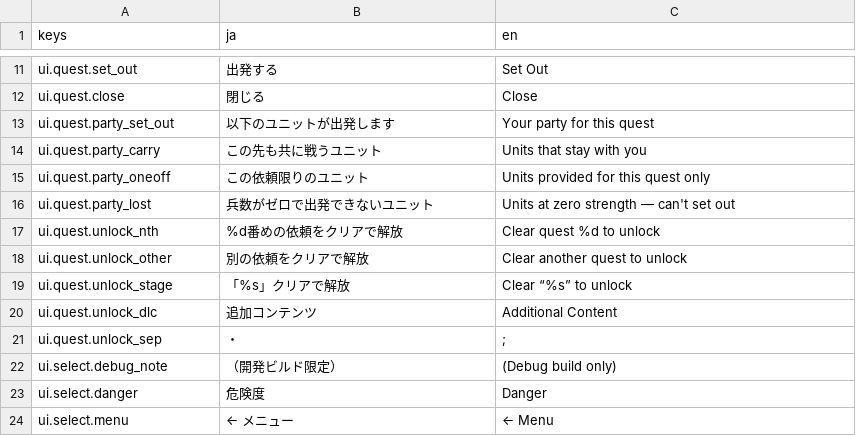
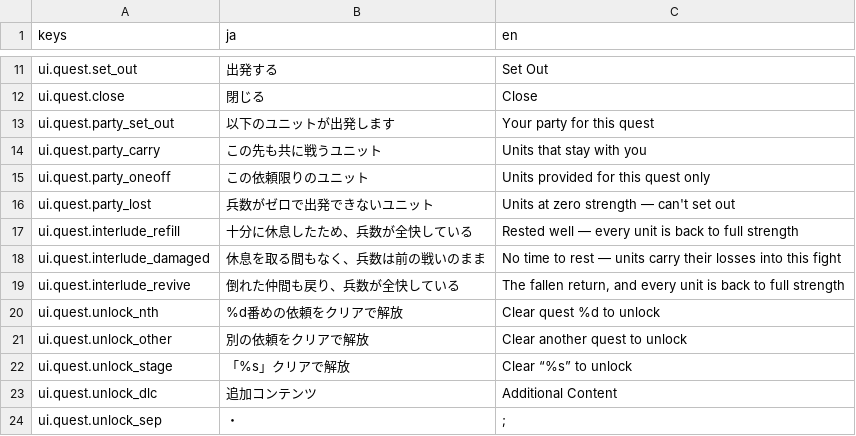
Before and after one commit to sway11466/senaris, a CSV file: godot/data/i18n/menu.csv, drawn as a sheet; only a part is shown, gaps mark what is left out; the shorter side is filled out with more unchanged rows.

```diff
--- a/godot/data/i18n/menu.csv
+++ b/godot/data/i18n/menu.csv
@@ -16,2 +16,5 @@ ui.quest.party_oneoff,この依頼限りのユニット,Units provided for this
 ui.quest.party_lost,兵数がゼロで出発できないユニット,Units at zero strength — can't set out
+ui.quest.interlude_refill,十分に休息したため、兵数が全快している,Rested well — every unit is back to full strength
+ui.quest.interlude_damaged,休息を取る間もなく、兵数は前の戦いのまま,No time to rest — units carry their losses into this fight
+ui.quest.interlude_revive,倒れた仲間も戻り、兵数が全快している,"The fallen return, and every unit is back to full strength"
 ui.quest.unlock_nth,%d番めの依頼をクリアで解放,Clear quest %d to unlock
```
Also changed, not shown: 4 other files.
